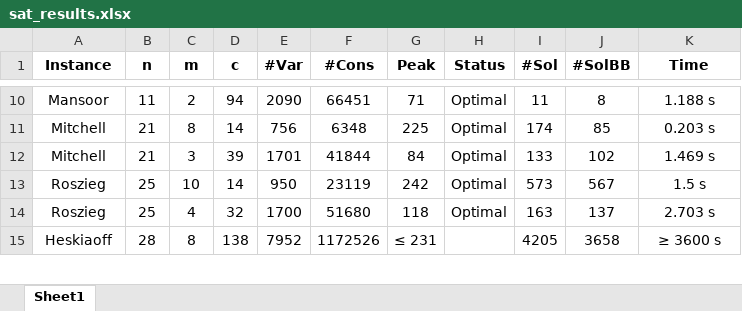
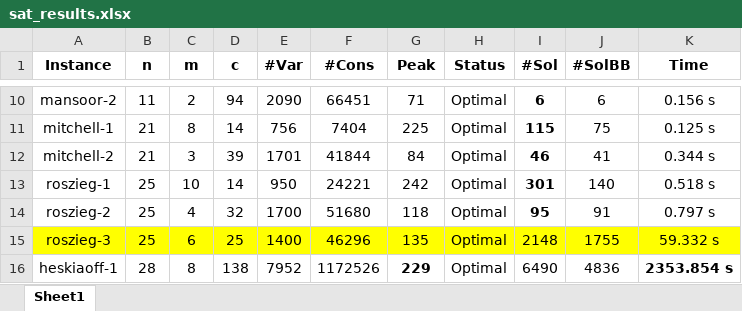
Before and after one commit to NguyenHaHoangAnh/KLTN-demo, an Excel workbook: results/sat_results.xlsx, sheet Sheet1, drawn as a sheet; only a part is shown, gaps mark what is left out; values as stored, in another font and other column widths than the file's, no borders; addresses are those after the commit; the diff covers the shown part only; the diff names each change by its address in the sheet, - before the commit and + after, or states it on an @@ line.

```diff
--- a/results/sat_results.xlsx (sheet Sheet1)
+++ b/results/sat_results.xlsx (sheet Sheet1)
-A10 (Instance): Mansoor
+A10 (Instance): mansoor-2
-I10 (#Sol): 11
+I10 (#Sol): 6
-I10:I14 bold: off
+I10:I14 bold: on
-J10 (#SolBB): 8
+J10 (#SolBB): 6
-K10 (Time): 1.188 s
+K10 (Time): 0.156 s
-A11 (Instance): Mitchell
+A11 (Instance): mitchell-1
-F11 (#Cons): 6348
+F11 (#Cons): 7404
-I11 (#Sol): 174
+I11 (#Sol): 115
-J11 (#SolBB): 85
+J11 (#SolBB): 75
-K11 (Time): 0.203 s
+K11 (Time): 0.125 s
-A12 (Instance): Mitchell
+A12 (Instance): mitchell-2
-I12 (#Sol): 133
+I12 (#Sol): 46
-J12 (#SolBB): 102
+J12 (#SolBB): 41
-K12 (Time): 1.469 s
+K12 (Time): 0.344 s
-A13 (Instance): Roszieg
+A13 (Instance): roszieg-1
-F13 (#Cons): 23119
+F13 (#Cons): 24221
-I13 (#Sol): 573
+I13 (#Sol): 301
-J13 (#SolBB): 567
+J13 (#SolBB): 140
-K13 (Time): 1.5 s
+K13 (Time): 0.518 s
-A14 (Instance): Roszieg
+A14 (Instance): roszieg-2
-I14 (#Sol): 163
+I14 (#Sol): 95
-J14 (#SolBB): 137
+J14 (#SolBB): 91
-K14 (Time): 2.703 s
+K14 (Time): 0.797 s
+row 15: roszieg-3 | 25 | 6 | 25 | 1400 | 46296 | 135 | Optimal | 2148 | 1755 | 59.332 s
-A16 (Instance): Heskiaoff
+A16 (Instance): heskiaoff-1
-G16 (Peak): ≤ 231
+G16 (Peak): 229
-G16 bold: off
+G16 bold: on
-H16 (Status): (empty)
+H16 (Status): Optimal
-I16 (#Sol): 4205
+I16 (#Sol): 6490
-J16 (#SolBB): 3658
+J16 (#SolBB): 4836
-K16 (Time): ≥ 3600 s
+K16 (Time): 2353.854 s
-K16 bold: off
+K16 bold: on
```
Also changed, not shown: 7 added rows, 60 edited cells and cell formats elsewhere in this sheet, results/ilp_results.xlsx.
